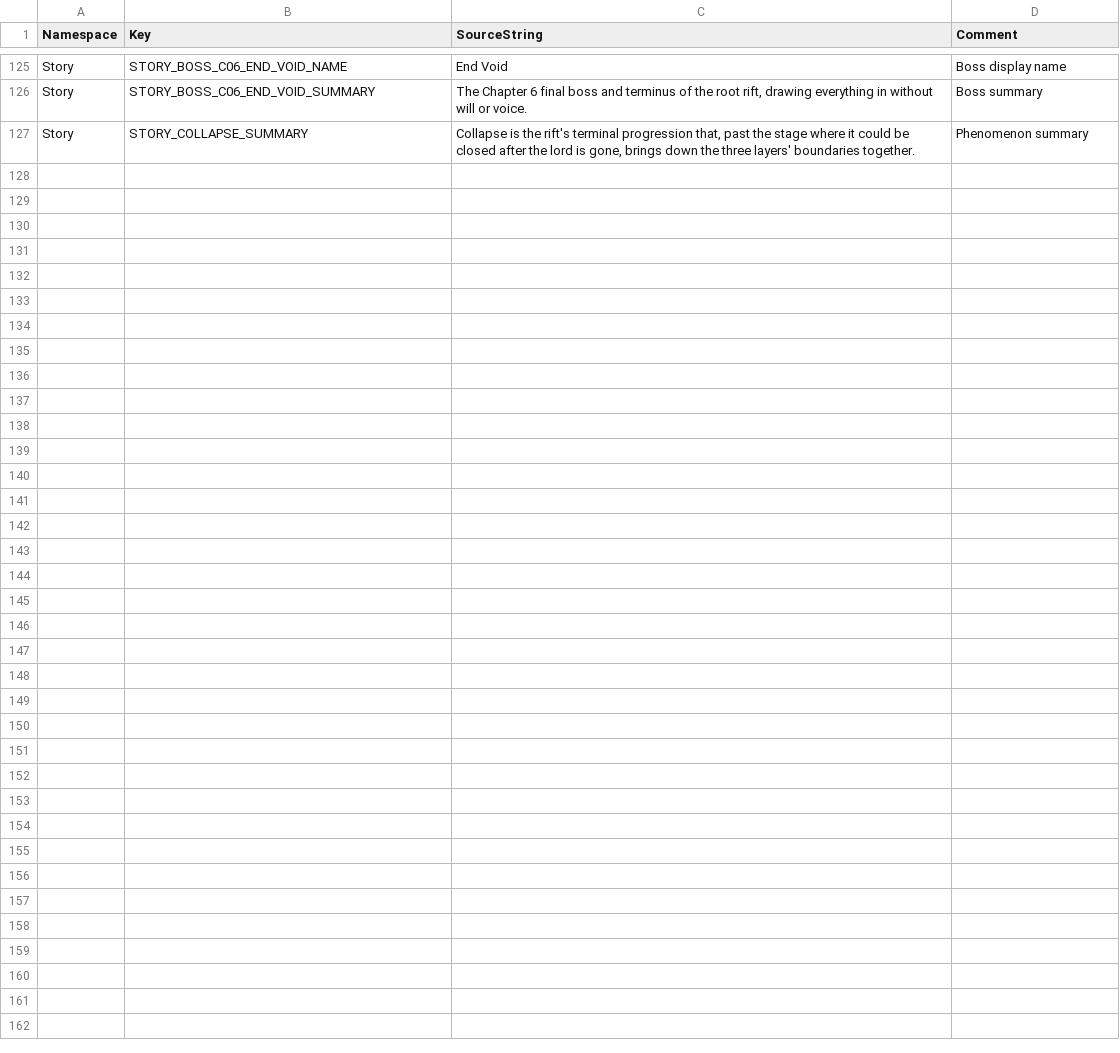
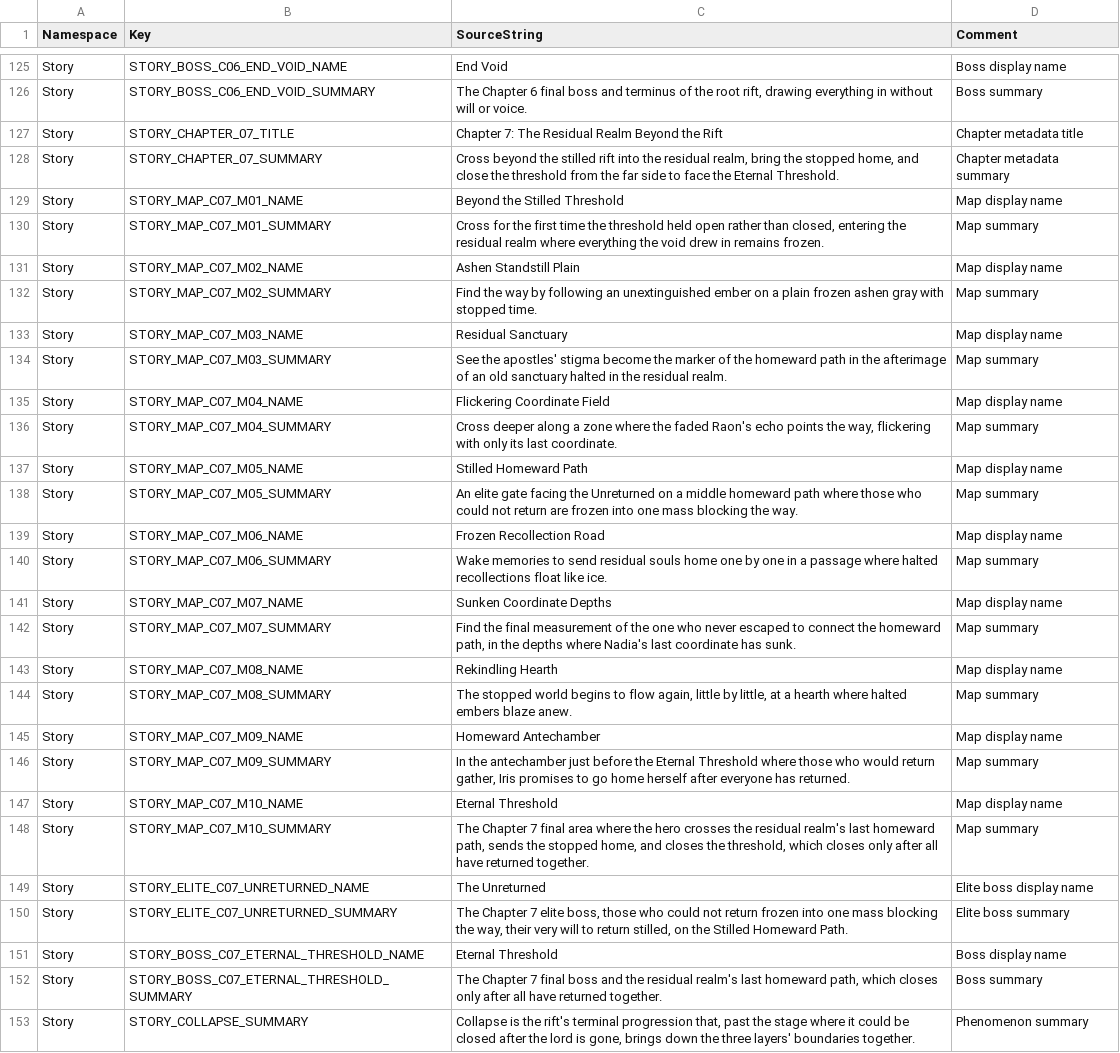
Before and after one commit to ewoo14/idle-project, a CSV file: client/Content/Localization/Game/en/Story.csv, drawn as a sheet; only a part is shown, gaps mark what is left out; the diff names each change by its address in the sheet, - before the commit and + after, or states it on an @@ line.

```diff
--- a/client/Content/Localization/Game/en/Story.csv
+++ b/client/Content/Localization/Game/en/Story.csv
+row 127: Story | STORY_CHAPTER_07_TITLE | Chapter 7: The Residual Realm Beyond the Rift | Chapter metadata title
+row 128: Story | STORY_CHAPTER_07_SUMMARY | Cross beyond the stilled rift into the residual realm, bring the stopped home, and close the threshold from the far side to face the Eternal Threshold. | Chapter metadata summary
+row 129: Story | STORY_MAP_C07_M01_NAME | Beyond the Stilled Threshold | Map display name
+row 130: Story | STORY_MAP_C07_M01_SUMMARY | Cross for the first time the threshold held open rather than closed, entering the residual realm where everything the void drew in remains frozen. | Map summary
+row 131: Story | STORY_MAP_C07_M02_NAME | Ashen Standstill Plain | Map display name
+row 132: Story | STORY_MAP_C07_M02_SUMMARY | Find the way by following an unextinguished ember on a plain frozen ashen gray with stopped time. | Map summary
+row 133: Story | STORY_MAP_C07_M03_NAME | Residual Sanctuary | Map display name
+row 134: Story | STORY_MAP_C07_M03_SUMMARY | See the apostles' stigma become the marker of the homeward path in the afterimage of an old sanctuary halted in the residual realm. | Map summary
+row 135: Story | STORY_MAP_C07_M04_NAME | Flickering Coordinate Field | Map display name
+row 136: Story | STORY_MAP_C07_M04_SUMMARY | Cross deeper along a zone where the faded Raon's echo points the way, flickering with only its last coordinate. | Map summary
+row 137: Story | STORY_MAP_C07_M05_NAME | Stilled Homeward Path | Map display name
+row 138: Story | STORY_MAP_C07_M05_SUMMARY | An elite gate facing the Unreturned on a middle homeward path where those who could not return are frozen into one mass blocking the way. | Map summary
+row 139: Story | STORY_MAP_C07_M06_NAME | Frozen Recollection Road | Map display name
+row 140: Story | STORY_MAP_C07_M06_SUMMARY | Wake memories to send residual souls home one by one in a passage where halted recollections float like ice. | Map summary
+row 141: Story | STORY_MAP_C07_M07_NAME | Sunken Coordinate Depths | Map display name
+row 142: Story | STORY_MAP_C07_M07_SUMMARY | Find the final measurement of the one who never escaped to connect the homeward path, in the depths where Nadia's last coordinate has sunk. | Map summary
+row 143: Story | STORY_MAP_C07_M08_NAME | Rekindling Hearth | Map display name
+row 144: Story | STORY_MAP_C07_M08_SUMMARY | The stopped world begins to flow again, little by little, at a hearth where halted embers blaze anew. | Map summary
+row 145: Story | STORY_MAP_C07_M09_NAME | Homeward Antechamber | Map display name
+row 146: Story | STORY_MAP_C07_M09_SUMMARY | In the antechamber just before the Eternal Threshold where those who would return gather, Iris promises to go home herself after everyone has returned. | Map summary
+row 147: Story | STORY_MAP_C07_M10_NAME | Eternal Threshold | Map display name
+row 148: Story | STORY_MAP_C07_M10_SUMMARY | The Chapter 7 final area where the hero crosses the residual realm's last homeward path, sends the stopped home, and closes the threshold, which closes only after all have returned together. | Map summary
+row 149: Story | STORY_ELITE_C07_UNRETURNED_NAME | The Unreturned | Elite boss display name
+row 150: Story | STORY_ELITE_C07_UNRETURNED_SUMMARY | The Chapter 7 elite boss, those who could not return frozen into one mass blocking the way, their very will to return stilled, on the Stilled Homeward Path. | Elite boss summary
+row 151: Story | STORY_BOSS_C07_ETERNAL_THRESHOLD_NAME | Eternal Threshold | Boss display name
+row 152: Story | STORY_BOSS_C07_ETERNAL_THRESHOLD_SUMMARY | The Chapter 7 final boss and the residual realm's last homeward path, which closes only after all have returned together. | Boss summary
```
Also changed, not shown: client/Content/Localization/Game/en/Quest.csv, client/Content/Localization/Game/en/StoryText.csv, 19 other files.
